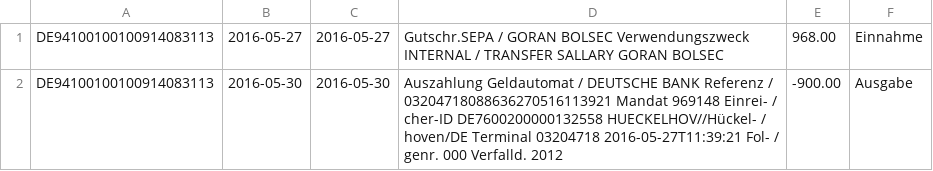
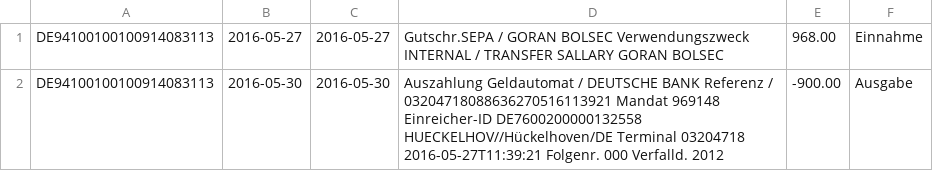
Before and after one commit to sschuberth/stan, a CSV file: plugins/exporters/cvs/src/funTest/assets/PB_KAZ_KtoNr_0914083113_03-06-2016_0313-expected.csv, drawn as a sheet.

Commit message:
Join info also for the `CsvExporter`

```diff
--- a/plugins/exporters/cvs/src/funTest/assets/PB_KAZ_KtoNr_0914083113_03-06-2016_0313-expected.csv
+++ b/plugins/exporters/cvs/src/funTest/assets/PB_KAZ_KtoNr_0914083113_03-06-2016_0313-expected.csv
@@ -1,2 +1,2 @@
 DE94100100100914083113,2016-05-27,2016-05-27,Gutschr.SEPA / GORAN BOLSEC Verwendungszweck INTERNAL / TRANSFER SALLARY GORAN BOLSEC,968.00,Einnahme
-DE94100100100914083113,2016-05-30,2016-05-30,Auszahlung Geldautomat / DEUTSCHE BANK Referenz / 03204718088636270516113921 Mandat 969148 Einrei- / cher-ID DE7600200000132558 HUECKELHOV//Hückel- / hoven/DE Terminal 03204718 2016-05-27T11:39:21 Fol- / genr. 000 Verfalld. 2012,-900.00,Ausgabe
+DE94100100100914083113,2016-05-30,2016-05-30,Auszahlung Geldautomat / DEUTSCHE BANK Referenz / 03204718088636270516113921 Mandat 969148 Einreicher-ID DE7600200000132558 HUECKELHOV//Hückelhoven/DE Terminal 03204718 2016-05-27T11:39:21 Folgenr. 000 Verfalld. 2012,-900.00,Ausgabe
```
Also changed, not shown: plugins/exporters/cvs/src/funTest/assets/PB_KAZ_KtoNr_9999999999_06-04-2017_1200-expected.csv, 1 other file.
